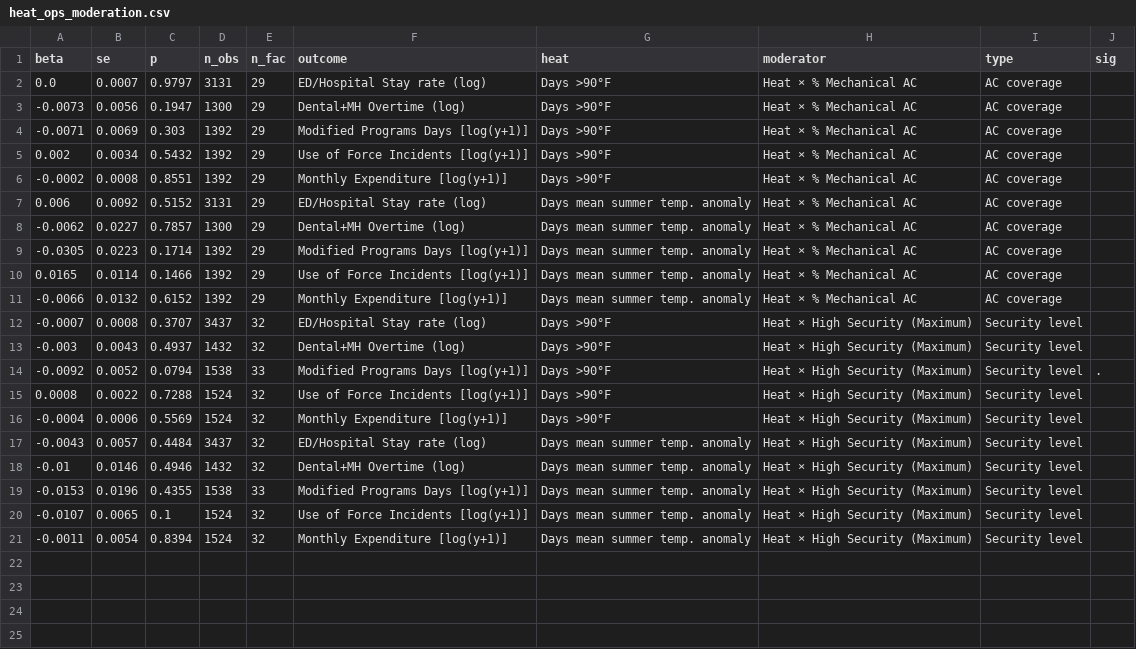
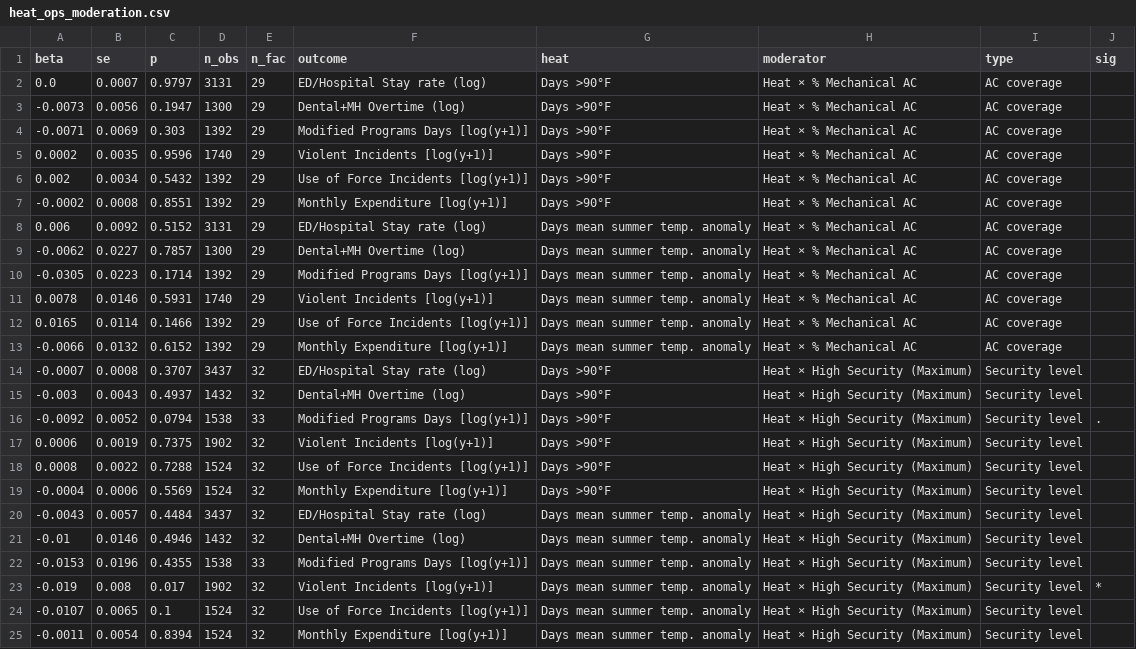
Before and after one commit to mbecica/ca_prison_climate_justice, a CSV file: analysis/cjc reports/heat_operations/heat_ops_moderation.csv, drawn as a sheet; the diff names each change by its address in the sheet, - before the commit and + after, or states it on an @@ line.

Commit message:
adding violent incidents to operations report

```diff
--- a/analysis/cjc reports/heat_operations/heat_ops_moderation.csv
+++ b/analysis/cjc reports/heat_operations/heat_ops_moderation.csv
+row 5: 0.0002 | 0.0035 | 0.9596 | 1740 | 29 | Violent Incidents [log(y+1)] | Days >90°F | Heat × % Mechanical AC | AC coverage
+row 11: 0.0078 | 0.0146 | 0.5931 | 1740 | 29 | Violent Incidents [log(y+1)] | Days mean summer temp. anomaly | Heat × % Mechanical AC | AC coverage
+row 17: 0.0006 | 0.0019 | 0.7375 | 1902 | 32 | Violent Incidents [log(y+1)] | Days >90°F | Heat × High Security (Maximum) | Security level
+row 23: -0.019 | 0.008 | 0.017 | 1902 | 32 | Violent Incidents [log(y+1)] | Days mean summer temp. anomaly | Heat × High Security (Maximum) | Security level | *
```
Also changed, not shown: analysis/cjc reports/heat_operations/heat_ops_did_cim.csv, analysis/cjc reports/heat_operations/heat_ops_did_isp.csv, 14 other files.
